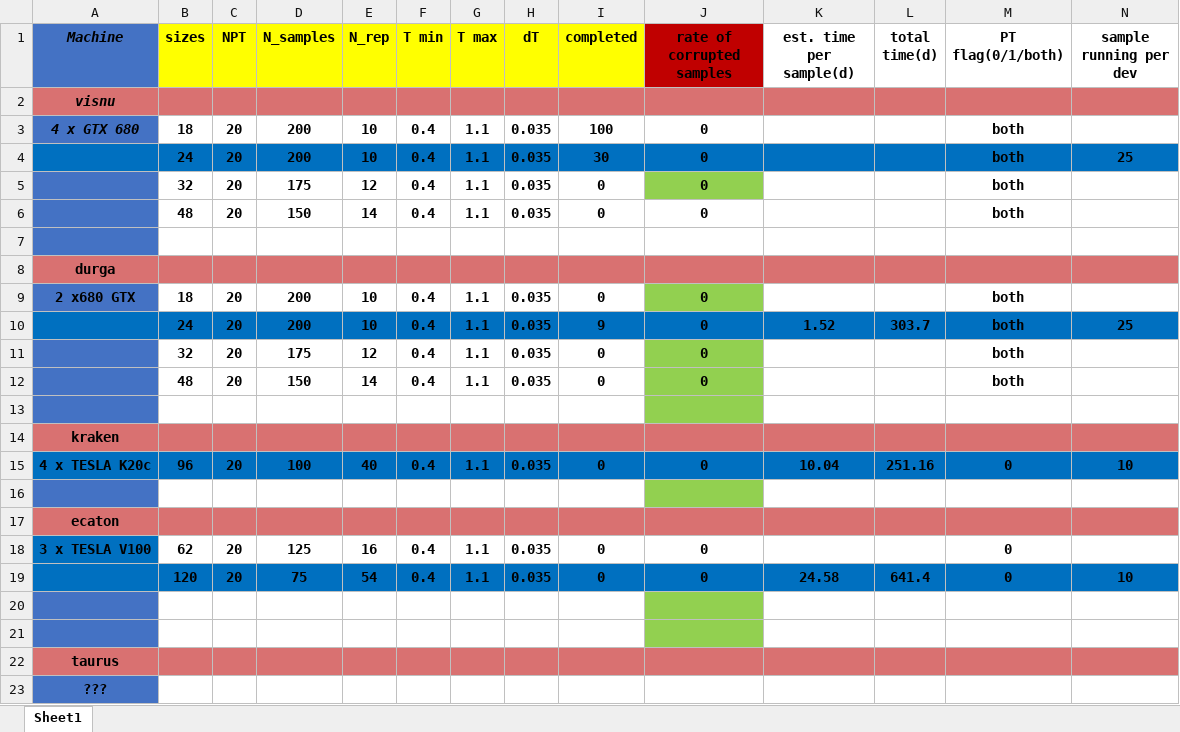
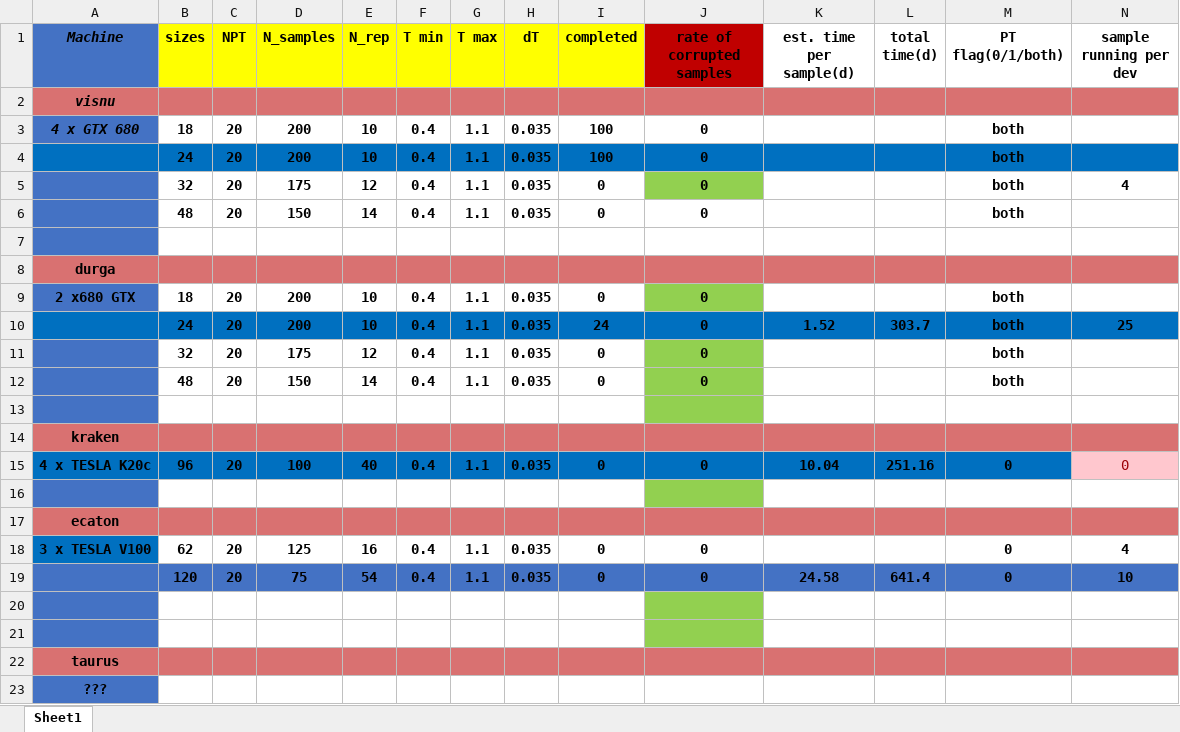
Before and after one commit to giacomotrinca/random_laser, an Excel workbook: simulations.xlsx, sheet Sheet1, drawn as a sheet; only a part is shown; values as stored, in another font and other column widths than the file's, no borders; the diff covers the shown part only; the diff names each change by its address in the sheet, - before the commit and + after, or states it on an @@ line.

```diff
--- a/simulations.xlsx (sheet Sheet1)
+++ b/simulations.xlsx (sheet Sheet1)
-I4 (completed): 30
+I4 (completed): 100
-N4 (sample running per dev): 25
+N4 (sample running per dev): (empty)
-N5 (sample running per dev): (empty)
+N5 (sample running per dev): 4
-I10 (completed): 9
+I10 (completed): 24
-N15 (sample running per dev): 10
+N15 (sample running per dev): 0
@@ N15 fill: #0070C0 → #FFC7CE, bold: on → off, text colour: black → #9C0006 @@
-N18 (sample running per dev): (empty)
+N18 (sample running per dev): 4
-A19:N19 fill: #0070C0
+A19:N19 fill: #4472C4
```
Also changed, not shown: cell formats elsewhere in this sheet, 7 other files.
